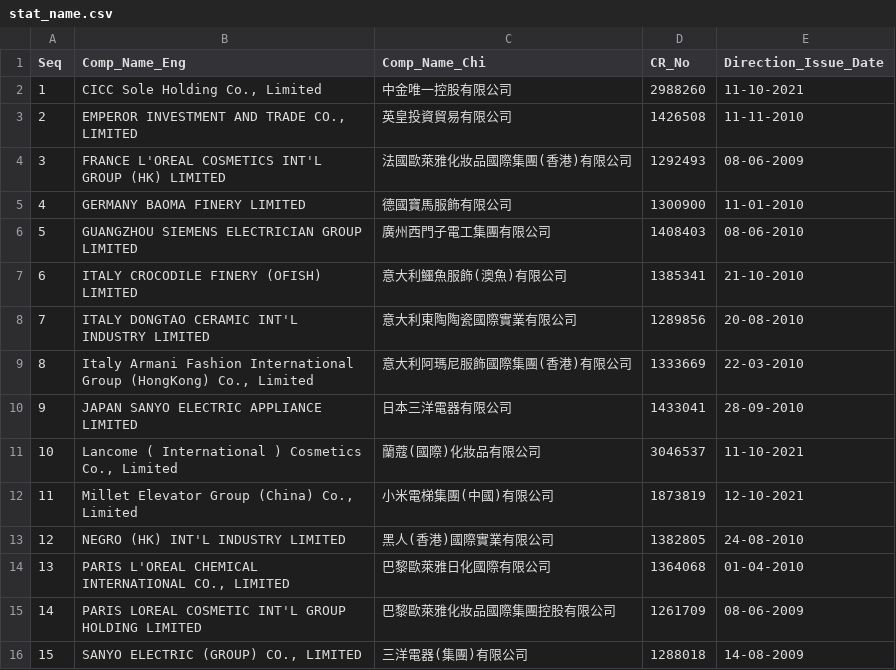
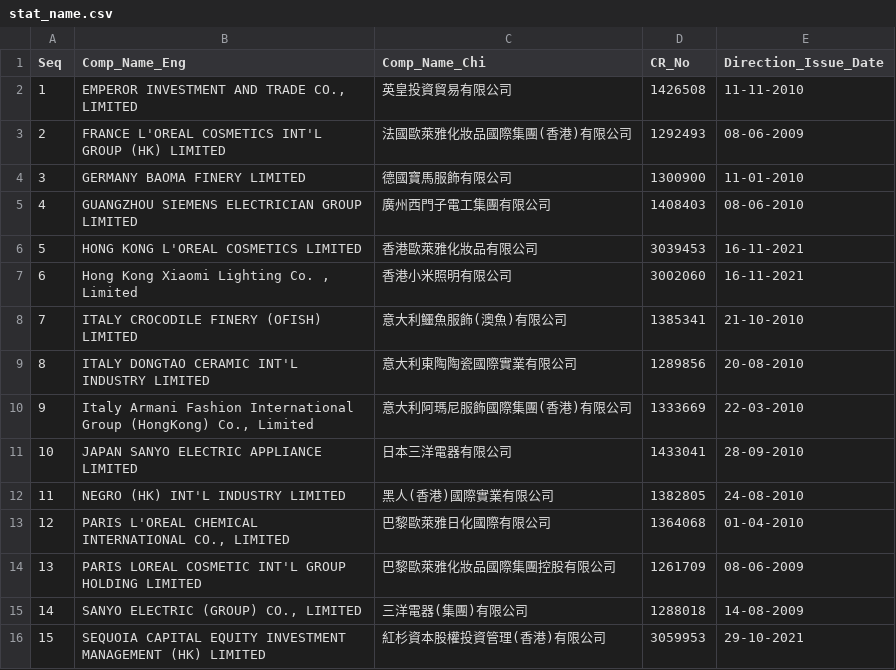
Before and after one commit to gfrmin/crhkextracsvs, a CSV file: stat_name.csv, drawn as a sheet; removed rows and columns are numbered as before the commit, all else as after; the diff names each change by its address in the sheet, - before the commit and + after, or states it on an @@ line.

```diff
--- a/stat_name.csv
+++ b/stat_name.csv
-row 2: 1 | CICC Sole Holding Co., Limited | 中金唯一控股有限公司 | 2988260 | 11-10-2021
@@ column A (Seq) renumbered between rows 2 and 15 @@
+row 6: 5 | HONG KONG L'OREAL COSMETICS LIMITED | 香港歐萊雅化妝品有限公司 | 3039453 | 16-11-2021
+row 7: 6 | Hong Kong Xiaomi Lighting Co. , Limited | 香港小米照明有限公司 | 3002060 | 16-11-2021
-row 11: 10 | Lancome ( International ) Cosmetics Co., Limited | 蘭蔻(國際)化妝品有限公司 | 3046537 | 11-10-2021
-row 12: 11 | Millet Elevator Group (China) Co., Limited | 小米電梯集團(中國)有限公司 | 1873819 | 12-10-2021
+row 16: 15 | SEQUOIA CAPITAL EQUITY INVESTMENT MANAGEMENT (HK) LIMITED | 紅杉資本股權投資管理(香港)有限公司 | 3059953 | 29-10-2021
```
Also changed, not shown: ml_licensees.csv, ml_list1.csv, 3 other files.
